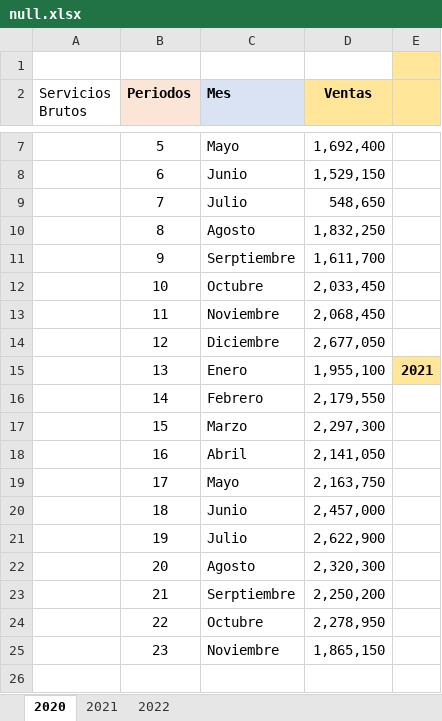
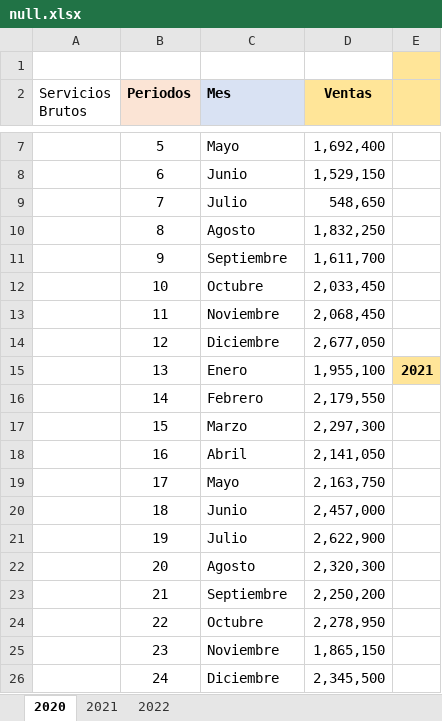
Before and after one commit to eralfafo/pronosticos, an Excel workbook: Pronosticos/null.xlsx, sheet 2020, drawn as a sheet; only a part is shown, gaps mark what is left out; values as stored, in another font and other column widths than the file's, no borders; charts and pictures not drawn; the diff names each change by its address in the sheet, - before the commit and + after, or states it on an @@ line.

```diff
--- a/Pronosticos/null.xlsx (sheet 2020)
+++ b/Pronosticos/null.xlsx (sheet 2020)
-C11 (Mes): Serptiembre
+C11 (Mes): Septiembre
-C23 (Mes): Serptiembre
+C23 (Mes): Septiembre
+row 26:  | 24 | Diciembre | 2,345,500
```
Also changed, not shown: charts or pictures, Pronosticos/resultados_pronosticos.xlsx, 4 other files.
